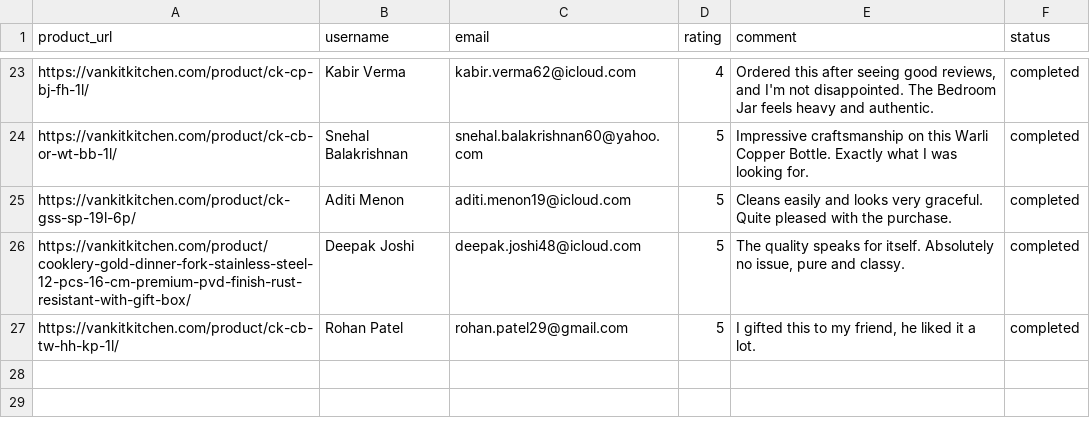
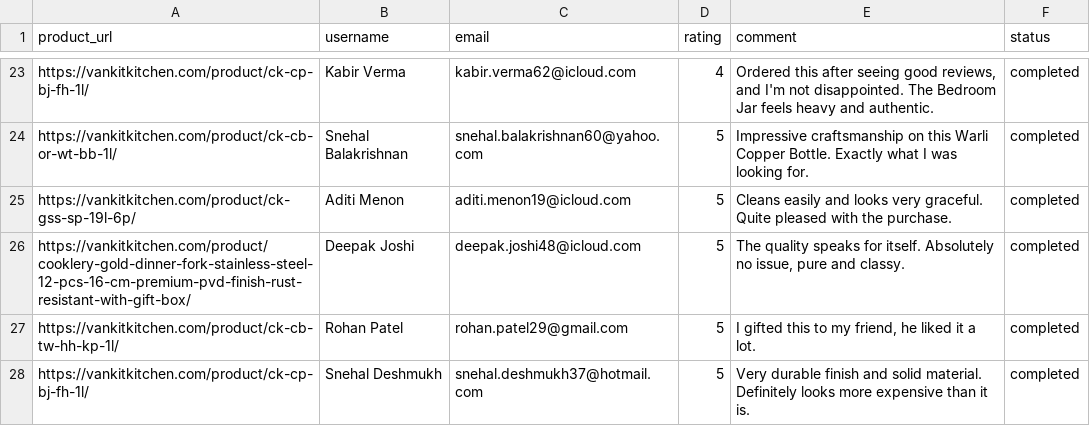
Before and after one commit to ankit1714/website-review, a CSV file: reviews.csv, drawn as a sheet; only a part is shown, gaps mark what is left out; the diff names each change by its address in the sheet, - before the commit and + after, or states it on an @@ line.

```diff
--- a/reviews.csv
+++ b/reviews.csv
+row 28: https://vankitkitchen.com/product/ck-cp-bj-fh-1l/ | Snehal Deshmukh | snehal.deshmukh37@hotmail.com | 5 | Very durable finish and solid material. Definitely looks more expensive than it is. | completed
```
